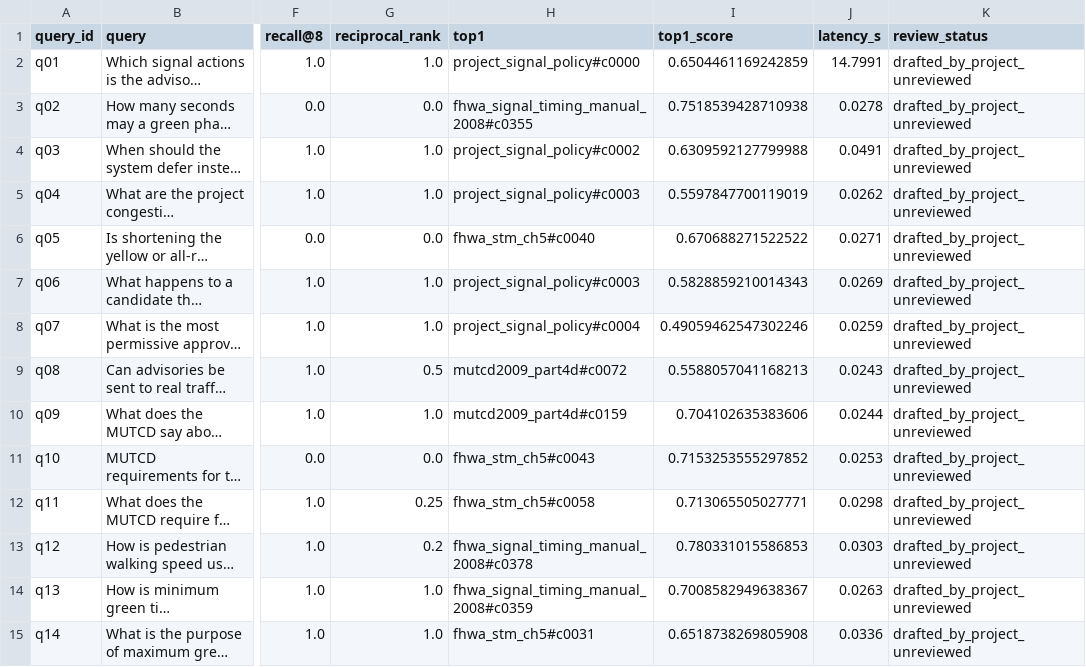
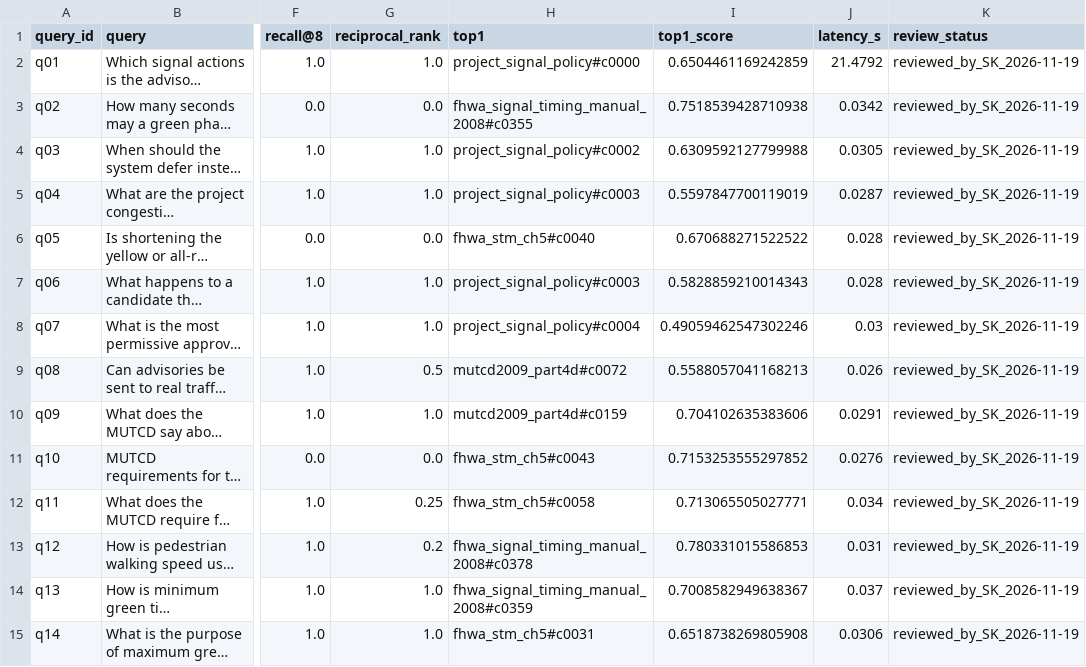
Before and after one commit to sricharansk/Major-Project, a CSV file: reports/experiments/retrieval_metrics.csv, drawn as a sheet; only a part is shown, gaps mark what is left out; long unchanged cells end in …; the diff covers the shown part only; the diff names each change by its address in the sheet, - before the commit and + after, or states it on an @@ line.

```diff
--- a/reports/experiments/retrieval_metrics.csv
+++ b/reports/experiments/retrieval_metrics.csv
-J2 (latency_s): 14.7991
+J2 (latency_s): 21.4792
-K2:K15 (review_status): drafted_by_project_unreviewed
+K2:K15 (review_status): reviewed_by_SK_2026-11-19
-J3 (latency_s): 0.0278
+J3 (latency_s): 0.0342
-J4 (latency_s): 0.0491
+J4 (latency_s): 0.0305
-J5 (latency_s): 0.0262
+J5 (latency_s): 0.0287
-J6 (latency_s): 0.0271
+J6 (latency_s): 0.028
-J7 (latency_s): 0.0269
+J7 (latency_s): 0.028
-J8 (latency_s): 0.0259
+J8 (latency_s): 0.03
-J9 (latency_s): 0.0243
+J9 (latency_s): 0.026
-J10 (latency_s): 0.0244
+J10 (latency_s): 0.0291
-J11 (latency_s): 0.0253
+J11 (latency_s): 0.0276
-J12 (latency_s): 0.0298
+J12 (latency_s): 0.034
-J13 (latency_s): 0.0303
+J13 (latency_s): 0.031
-J14 (latency_s): 0.0263
+J14 (latency_s): 0.037
-J15 (latency_s): 0.0336
+J15 (latency_s): 0.0306
```
Also changed, not shown: 30 edited cells elsewhere in this file, reports/experiments/runtime_metrics.csv, reports/verification/evidence_registry.csv, 3 other files.
